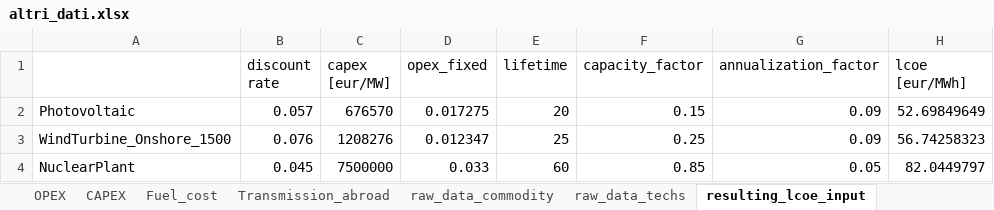
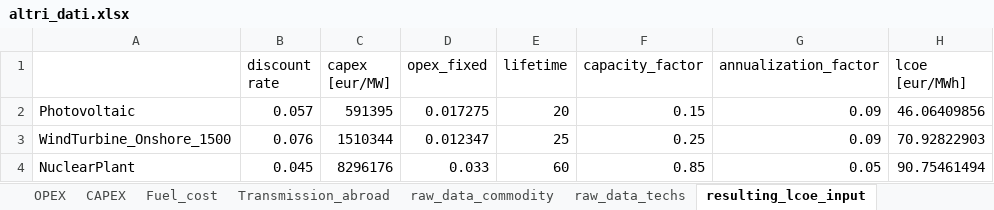
Before and after one commit to lucabert01/DrinDrin---Mix-energetico, an Excel workbook: dati_casoStudioItalia/altri_dati.xlsx, sheet resulting_lcoe_input, drawn as a sheet; values as stored, in another font and other column widths than the file's, no borders; the diff names each change by its address in the sheet, - before the commit and + after, or states it on an @@ line.

Commit message:
Scaled capex Hydro, changed capex solar to utility scale, updated costs to EUR2025

```diff
--- a/dati_casoStudioItalia/altri_dati.xlsx (sheet resulting_lcoe_input)
+++ b/dati_casoStudioItalia/altri_dati.xlsx (sheet resulting_lcoe_input)
-C2 (capex [eur/MW]): 676570
+C2 (capex [eur/MW]): 591395
-H2 (lcoe [eur/MWh]): 52.69849649
+H2 (lcoe [eur/MWh]): 46.06409856
-C3 (capex [eur/MW]): 1208276
+C3 (capex [eur/MW]): 1510344
-H3 (lcoe [eur/MWh]): 56.74258323
+H3 (lcoe [eur/MWh]): 70.92822903
-C4 (capex [eur/MW]): 7500000
+C4 (capex [eur/MW]): 8296176
-H4 (lcoe [eur/MWh]): 82.0449797
+H4 (lcoe [eur/MWh]): 90.75461494
```
Also changed, not shown: sheet raw_data_techs, sheet CAPEX, sheet Transmission_abroad.
